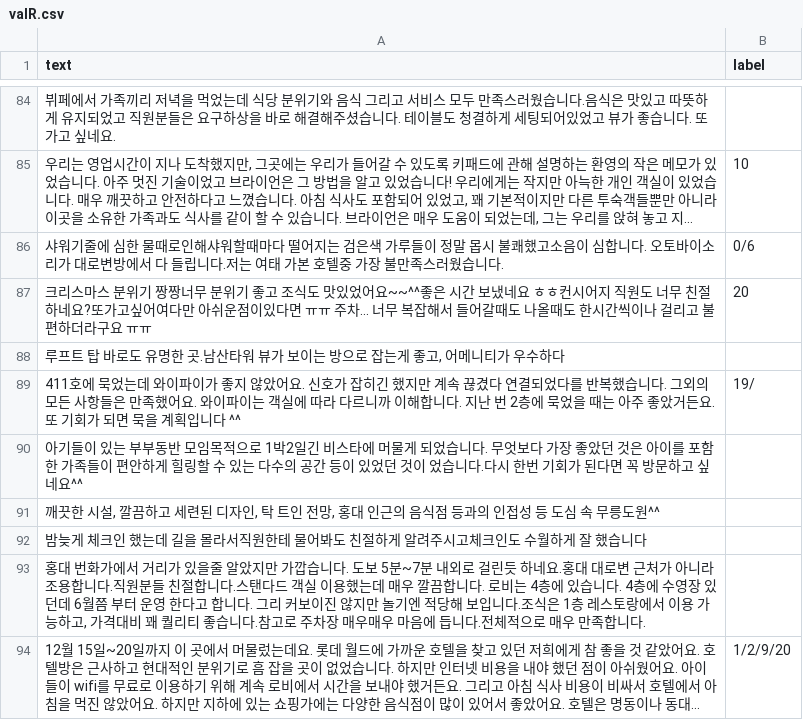
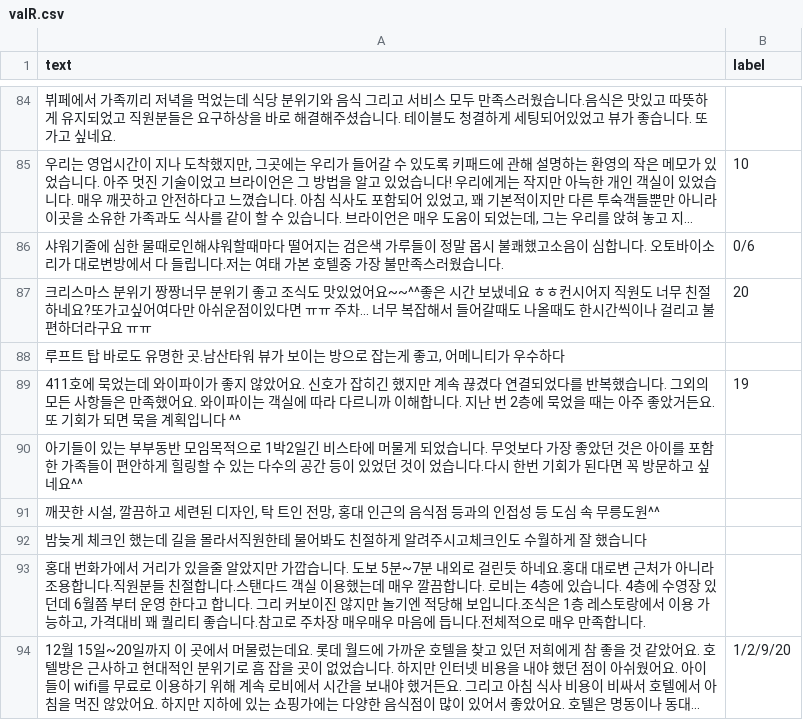
Before and after one commit to iexploits/cnn_multilabel_korean, a CSV file: data/valR.csv, drawn as a sheet; only a part is shown, gaps mark what is left out; long unchanged cells end in ….

Commit message:
#5-4 csv 파일 오류 데이터 수정

```diff
--- a/data/valR.csv
+++ b/data/valR.csv
@@ -88,3 +88,3 @@ text,label
 "루프트 탑 바로도 유명한 곳.남산타워 뷰가 보이는 방으로 잡는게 좋고, 어메니티가 우수하다",
-411호에 묵었는데 와이파이가 좋지 않았어요. 신호가 잡히긴 했지만 계속 끊겼다 연결되었다를 반복했습니다. 그외의 모든 사항들은 만족했어요. 와이파이는 객실에 따라 다르니까 이해합니다. 지난 번 2층에 묵었을 때는 아주 좋았거든요. 또 기회가 되면 묵을 계획입니다 ^^ ,19/
+411호에 묵었는데 와이파이가 좋지 않았어요. 신호가 잡히긴 했지만 계속 끊겼다 연결되었다를 반복했습니다. 그외의 모든 사항들은 만족했어요. 와이파이는 객실에 따라 다르니까 이해합니다. 지난 번 2층에 묵었을 때는 아주 좋았거든요. 또 기회가 되면 묵을 계획입니다 ^^ ,19
 아기들이 있는 부부동반 모임목적으로 1박2일긴 비스타에 머물게 되었습니다. 무엇보다 가장 좋았던 것은 아이를 포함한 가족들이 편안하게 힐링할 수 있는 다수의 공간 등이 있었던 것이 었습니다.다시 한번 기회가 된다면 꼭 방문하고 싶네요^^,
```
